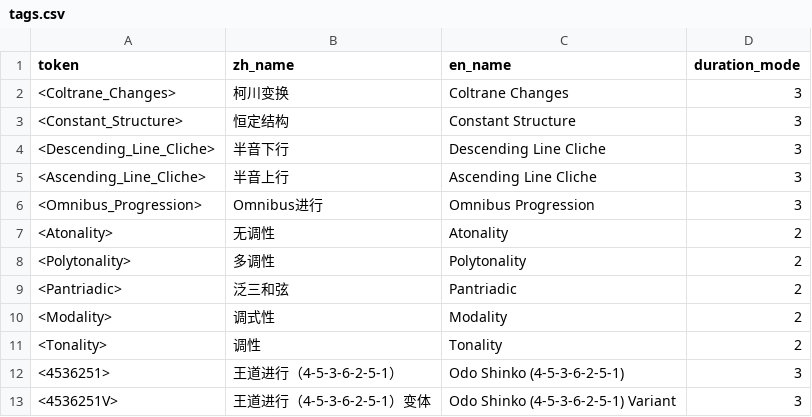
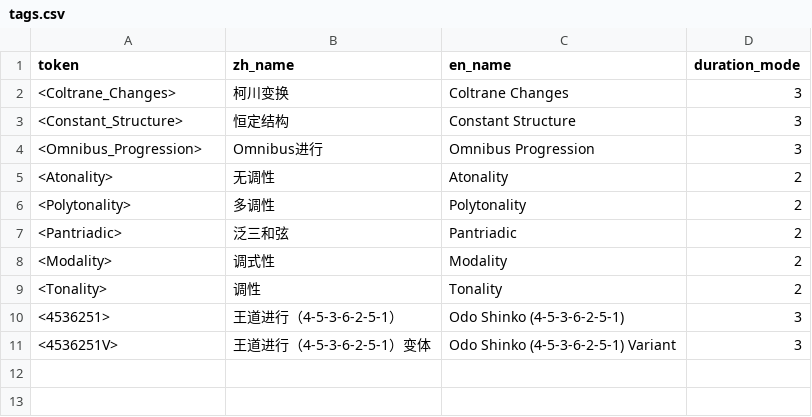
Before and after one commit to DJKuuki/mstruct-editor, a CSV file: src/config/tags.csv, drawn as a sheet.

Commit message:
Remove line cliche tags and add desktop score wheel scaling

```diff
--- a/src/config/tags.csv
+++ b/src/config/tags.csv
@@ -3,4 +3,2 @@ token,zh_name,en_name,duration_mode
 <Constant_Structure>,恒定结构,Constant Structure,3
-<Descending_Line_Cliche>,半音下行,Descending Line Cliche,3
-<Ascending_Line_Cliche>,半音上行,Ascending Line Cliche,3
 <Omnibus_Progression>,Omnibus进行,Omnibus Progression,3
```
Also changed, not shown: src/config/toolbox-events.csv, 7 other files.
